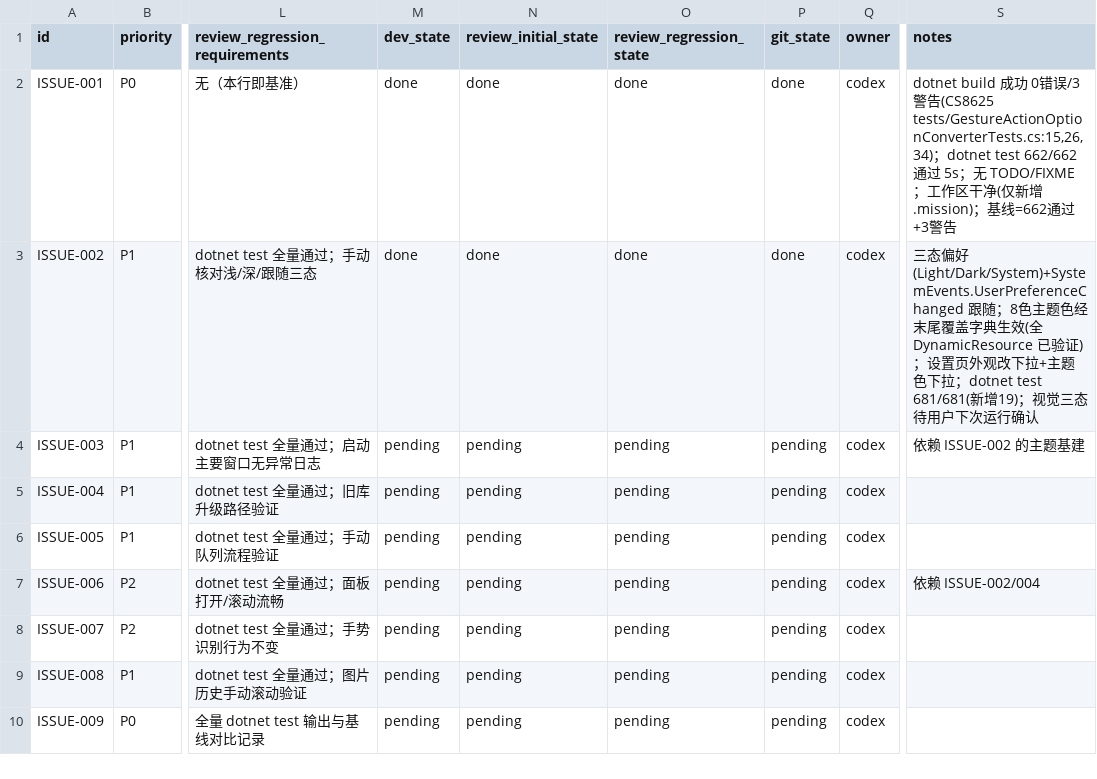
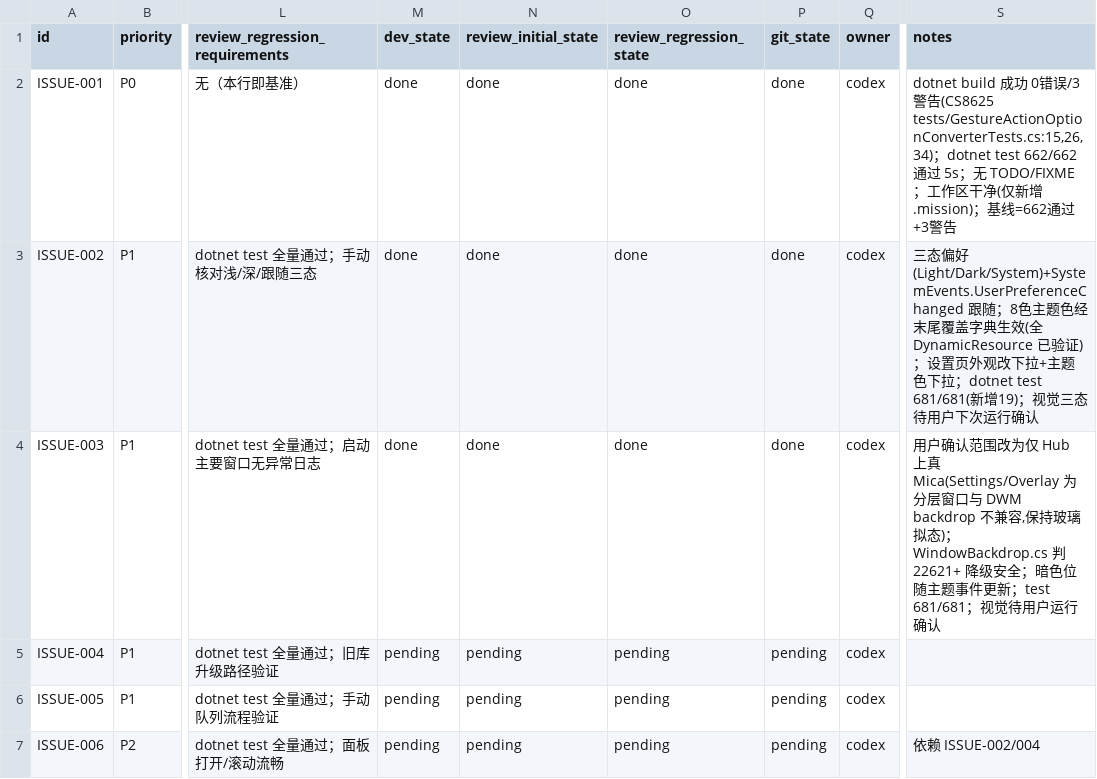
Before and after one commit to hhuhuwang-gif/GestureClip.App, a CSV file: .mission/20260726-2247-gestureclip-features-polish.csv, drawn as a sheet; only a part is shown, gaps mark what is left out; the shorter side is filled out with more unchanged rows; the diff covers the shown part only; the diff names each change by its address in the sheet, - before the commit and + after, or states it on an @@ line.

```diff
--- a/.mission/20260726-2247-gestureclip-features-polish.csv
+++ b/.mission/20260726-2247-gestureclip-features-polish.csv
-M4 (dev_state): pending
+M4 (dev_state): done
-N4 (review_initial_state): pending
+N4 (review_initial_state): done
-O4 (review_regression_state): pending
+O4 (review_regression_state): done
-P4 (git_state): pending
+P4 (git_state): done
-S4 (notes): 依赖 ISSUE-002 的主题基建
+S4 (notes): 用户确认范围改为仅 Hub 上真 Mica(Settings/Overlay 为分层窗口与 DWM backdrop 不兼容,保持玻璃拟态)；WindowBackdrop.cs 判 22621+ 降级安全；暗色位随主题事件更新；test 681/681；视觉待用户运行确认
```
Also changed, not shown: 1 added row elsewhere in this file, 8 other files.
